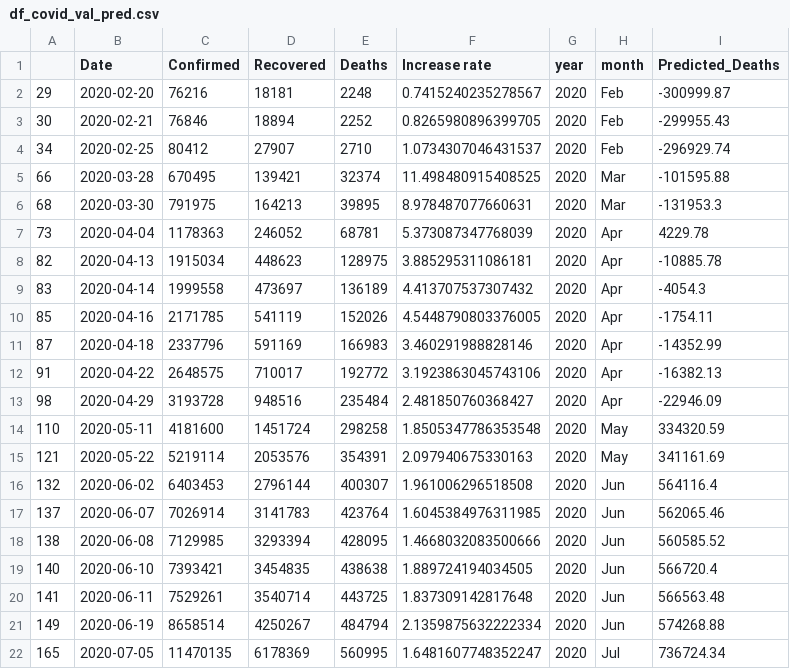
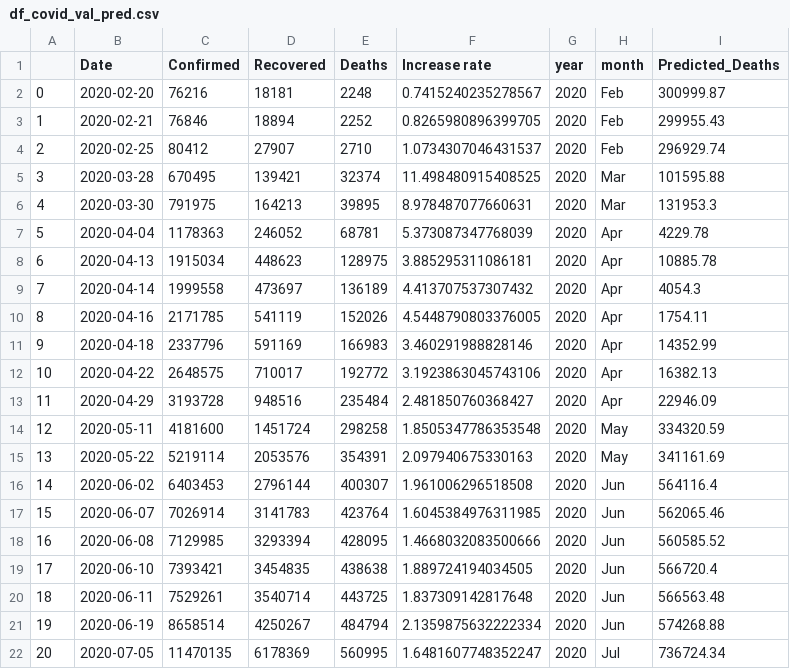
Before and after one commit to HarshaM13/Assignment_14, a CSV file: data/processed/df_covid_val_pred.csv, drawn as a sheet; only a part is shown; the diff covers the shown part only.

```diff
--- a/data/processed/df_covid_val_pred.csv
+++ b/data/processed/df_covid_val_pred.csv
@@ -1,22 +1,22 @@
 ,Date,Confirmed,Recovered,Deaths,Increase rate,year,month,Predicted_Deaths
-29,2020-02-20,76216,18181,2248,0.7415240235278567,2020,Feb,-300999.87
-30,2020-02-21,76846,18894,2252,0.8265980896399705,2020,Feb,-299955.43
-34,2020-02-25,80412,27907,2710,1.0734307046431537,2020,Feb,-296929.74
-66,2020-03-28,670495,139421,32374,11.498480915408525,2020,Mar,-101595.88
-68,2020-03-30,791975,164213,39895,8.978487077660631,2020,Mar,-131953.3
-73,2020-04-04,1178363,246052,68781,5.373087347768039,2020,Apr,4229.78
-82,2020-04-13,1915034,448623,128975,3.885295311086181,2020,Apr,-10885.78
-83,2020-04-14,1999558,473697,136189,4.413707537307432,2020,Apr,-4054.3
-85,2020-04-16,2171785,541119,152026,4.5448790803376005,2020,Apr,-1754.11
-87,2020-04-18,2337796,591169,166983,3.460291988828146,2020,Apr,-14352.99
-91,2020-04-22,2648575,710017,192772,3.1923863045743106,2020,Apr,-16382.13
-98,2020-04-29,3193728,948516,235484,2.481850760368427,2020,Apr,-22946.09
-110,2020-05-11,4181600,1451724,298258,1.8505347786353548,2020,May,334320.59
-121,2020-05-22,5219114,2053576,354391,2.097940675330163,2020,May,341161.69
-132,2020-06-02,6403453,2796144,400307,1.961006296518508,2020,Jun,564116.4
-137,2020-06-07,7026914,3141783,423764,1.6045384976311985,2020,Jun,562065.46
-138,2020-06-08,7129985,3293394,428095,1.4668032083500666,2020,Jun,560585.52
-140,2020-06-10,7393421,3454835,438638,1.889724194034505,2020,Jun,566720.4
-141,2020-06-11,7529261,3540714,443725,1.837309142817648,2020,Jun,566563.48
-149,2020-06-19,8658514,4250267,484794,2.1359875632222334,2020,Jun,574268.88
-165,2020-07-05,11470135,6178369,560995,1.6481607748352247,2020,Jul,736724.34
+0,2020-02-20,76216,18181,2248,0.7415240235278567,2020,Feb,300999.87
+1,2020-02-21,76846,18894,2252,0.8265980896399705,2020,Feb,299955.43
+2,2020-02-25,80412,27907,2710,1.0734307046431537,2020,Feb,296929.74
+3,2020-03-28,670495,139421,32374,11.498480915408525,2020,Mar,101595.88
+4,2020-03-30,791975,164213,39895,8.978487077660631,2020,Mar,131953.3
+5,2020-04-04,1178363,246052,68781,5.373087347768039,2020,Apr,4229.78
+6,2020-04-13,1915034,448623,128975,3.885295311086181,2020,Apr,10885.78
+7,2020-04-14,1999558,473697,136189,4.413707537307432,2020,Apr,4054.3
+8,2020-04-16,2171785,541119,152026,4.5448790803376005,2020,Apr,1754.11
+9,2020-04-18,2337796,591169,166983,3.460291988828146,2020,Apr,14352.99
+10,2020-04-22,2648575,710017,192772,3.1923863045743106,2020,Apr,16382.13
+11,2020-04-29,3193728,948516,235484,2.481850760368427,2020,Apr,22946.09
+12,2020-05-11,4181600,1451724,298258,1.8505347786353548,2020,May,334320.59
+13,2020-05-22,5219114,2053576,354391,2.097940675330163,2020,May,341161.69
+14,2020-06-02,6403453,2796144,400307,1.961006296518508,2020,Jun,564116.4
+15,2020-06-07,7026914,3141783,423764,1.6045384976311985,2020,Jun,562065.46
+16,2020-06-08,7129985,3293394,428095,1.4668032083500666,2020,Jun,560585.52
+17,2020-06-10,7393421,3454835,438638,1.889724194034505,2020,Jun,566720.4
+18,2020-06-11,7529261,3540714,443725,1.837309142817648,2020,Jun,566563.48
+19,2020-06-19,8658514,4250267,484794,2.1359875632222334,2020,Jun,574268.88
+20,2020-07-05,11470135,6178369,560995,1.6481607748352247,2020,Jul,736724.34
```
Also changed, not shown: 101 edited cells elsewhere in this file, 3 other files.
